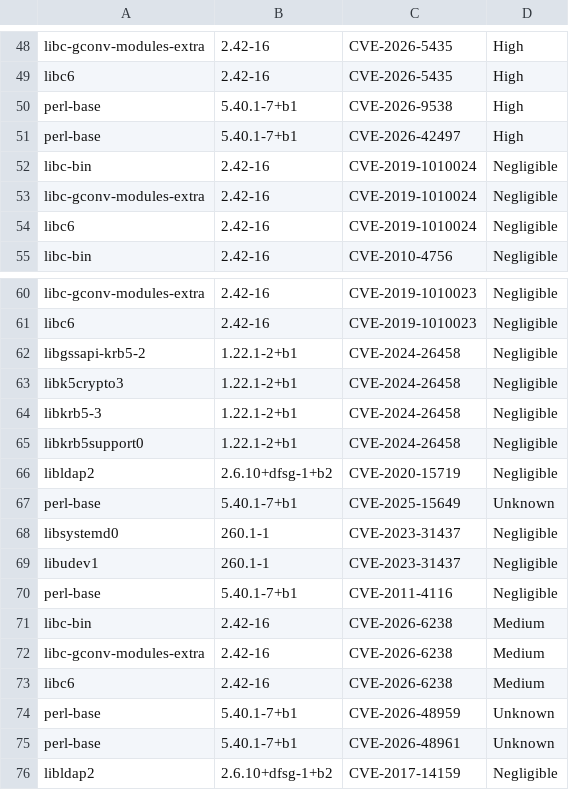
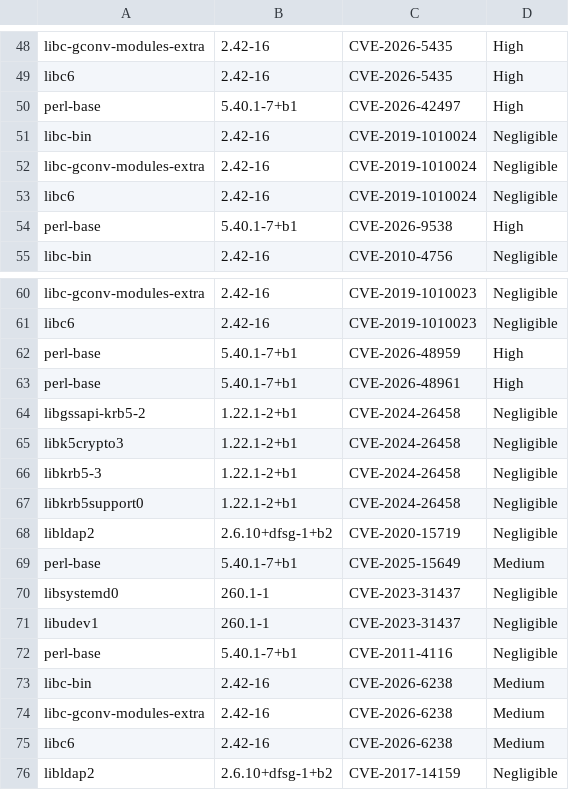
Before and after one commit to AnchorLayer/docker-baseimage-debian, a CSV file: vuln-reports-Forky/grype-report-Forky.csv, drawn as a sheet; only a part is shown, gaps mark what is left out.

```diff
--- a/vuln-reports-Forky/grype-report-Forky.csv
+++ b/vuln-reports-Forky/grype-report-Forky.csv
@@ -49,3 +49,2 @@
 "libc6","2.42-16","CVE-2026-5435","High"
-"perl-base","5.40.1-7+b1","CVE-2026-9538","High"
 "perl-base","5.40.1-7+b1","CVE-2026-42497","High"
@@ -54,2 +53,3 @@
 "libc6","2.42-16","CVE-2019-1010024","Negligible"
+"perl-base","5.40.1-7+b1","CVE-2026-9538","High"
 "libc-bin","2.42-16","CVE-2010-4756","Negligible"
@@ -61,2 +61,4 @@
 "libc6","2.42-16","CVE-2019-1010023","Negligible"
+"perl-base","5.40.1-7+b1","CVE-2026-48959","High"
+"perl-base","5.40.1-7+b1","CVE-2026-48961","High"
 "libgssapi-krb5-2","1.22.1-2+b1","CVE-2024-26458","Negligible"
@@ -66,3 +68,3 @@
 "libldap2","2.6.10+dfsg-1+b2","CVE-2020-15719","Negligible"
-"perl-base","5.40.1-7+b1","CVE-2025-15649","Unknown"
+"perl-base","5.40.1-7+b1","CVE-2025-15649","Medium"
 "libsystemd0","260.1-1","CVE-2023-31437","Negligible"
@@ -73,4 +75,2 @@
 "libc6","2.42-16","CVE-2026-6238","Medium"
-"perl-base","5.40.1-7+b1","CVE-2026-48959","Unknown"
-"perl-base","5.40.1-7+b1","CVE-2026-48961","Unknown"
 "libldap2","2.6.10+dfsg-1+b2","CVE-2017-14159","Negligible"
```
Also changed, not shown: 6 other files.
